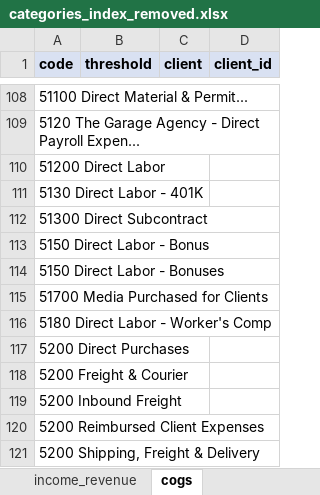
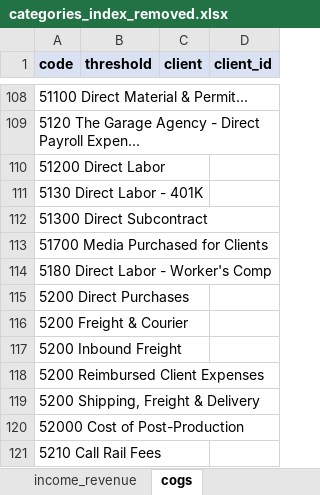
Before and after one commit to normzaura/pnlflux, an Excel workbook: categories_index_removed.xlsx, sheet cogs, drawn as a sheet; only a part is shown, gaps mark what is left out; the shorter side is filled out with more unchanged rows; values as stored, in another font and other column widths than the file's, no borders; the diff names each change by its address in the sheet, - before the commit and + after, or states it on an @@ line.

```diff
--- a/categories_index_removed.xlsx (sheet cogs)
+++ b/categories_index_removed.xlsx (sheet cogs)
-row 113: 5150 Direct Labor - Bonus
-row 114: 5150 Direct Labor - Bonuses
```
Also changed, not shown: sheet bonuses_commissions, categories_index.xlsx, results/carefree_financial.xlsx, 10 other files.
